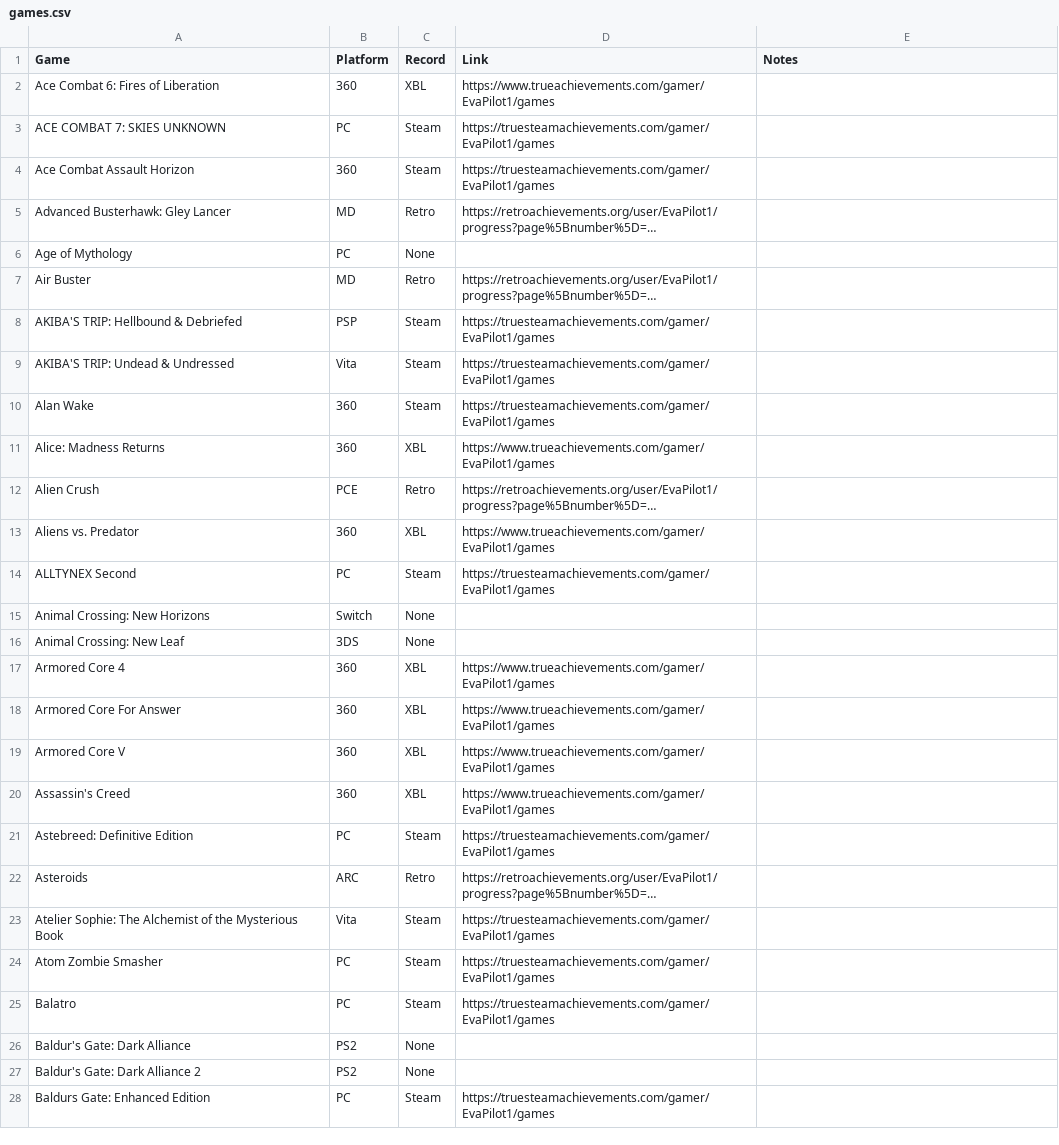
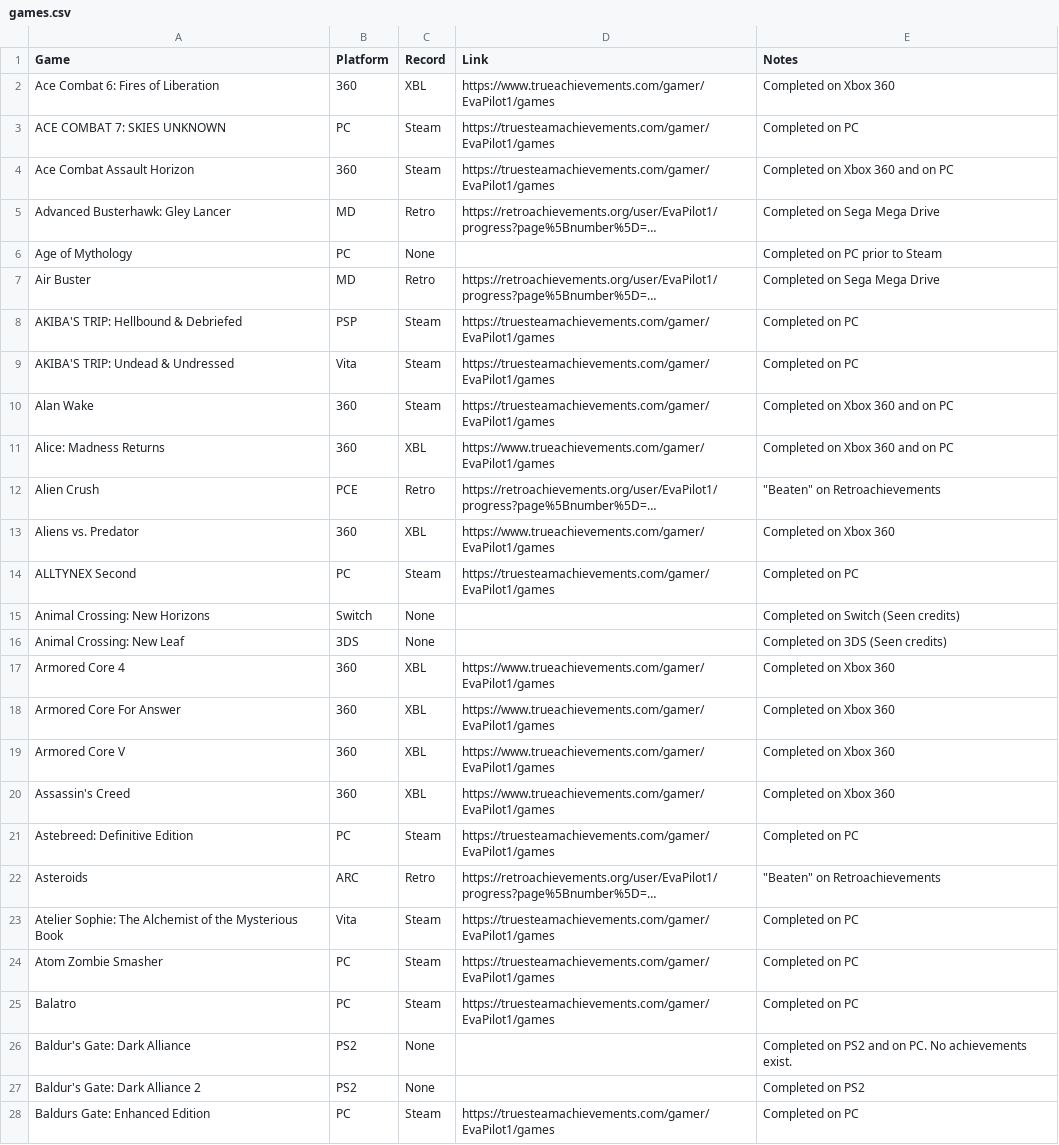
Before and after one commit to EvaPilot1/evapilot1.github.io, a CSV file: games.csv, drawn as a sheet; only a part is shown; long unchanged cells end in …; the diff covers the shown part only; the diff names each change by its address in the sheet, - before the commit and + after, or states it on an @@ line.

Commit message:
Add files via upload

```diff
--- a/games.csv
+++ b/games.csv
-E2 (Notes): (empty)
+E2 (Notes): Completed on Xbox 360
-E3 (Notes): (empty)
+E3 (Notes): Completed on PC
-E4 (Notes): (empty)
+E4 (Notes): Completed on Xbox 360 and on PC
-E5 (Notes): (empty)
+E5 (Notes): Completed on Sega Mega Drive
-E6 (Notes): (empty)
+E6 (Notes): Completed on PC prior to Steam
-E7 (Notes): (empty)
+E7 (Notes): Completed on Sega Mega Drive
-E8:E9 (Notes): (empty)
+E8:E9 (Notes): Completed on PC
-E10:E11 (Notes): (empty)
+E10:E11 (Notes): Completed on Xbox 360 and on PC
-E12 (Notes): (empty)
+E12 (Notes): "Beaten" on Retroachievements
-E13 (Notes): (empty)
+E13 (Notes): Completed on Xbox 360
-E14 (Notes): (empty)
+E14 (Notes): Completed on PC
-E15 (Notes): (empty)
+E15 (Notes): Completed on Switch (Seen credits)
-E16 (Notes): (empty)
+E16 (Notes): Completed on 3DS (Seen credits)
-E17:E20 (Notes): (empty)
+E17:E20 (Notes): Completed on Xbox 360
-E21 (Notes): (empty)
+E21 (Notes): Completed on PC
-E22 (Notes): (empty)
+E22 (Notes): "Beaten" on Retroachievements
-E23:E25 (Notes): (empty)
+E23:E25 (Notes): Completed on PC
-E26 (Notes): (empty)
+E26 (Notes): Completed on PS2 and on PC. No achievements exist.
-E27 (Notes): (empty)
+E27 (Notes): Completed on PS2
-E28 (Notes): (empty)
+E28 (Notes): Completed on PC
```
Also changed, not shown: 130 edited cells elsewhere in this file.
